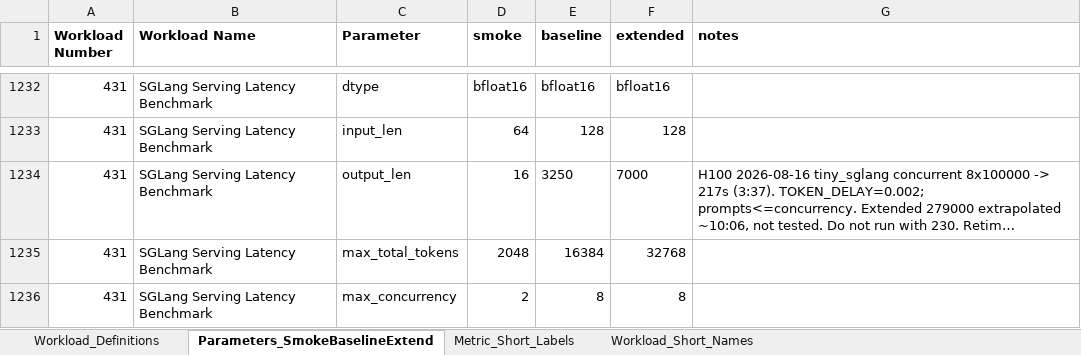
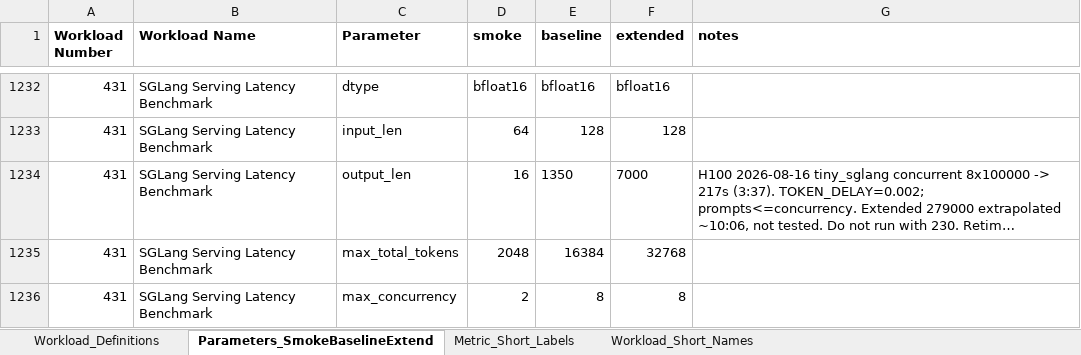
Before and after one commit to garys-gpu-benchmarks/ai-agent-gpu-benchmark-repo-generator, an Excel workbook: BenchmarkSpecDefinitions.xlsx, sheet Parameters_SmokeBaselineExtend, drawn as a sheet; only a part is shown, gaps mark what is left out; long unchanged cells end in …; values as stored, in another font and other column widths than the file's, no borders; the diff covers the shown part only; the diff names each change by its address in the sheet, - before the commit and + after, or states it on an @@ line.

```diff
--- a/BenchmarkSpecDefinitions.xlsx (sheet Parameters_SmokeBaselineExtend)
+++ b/BenchmarkSpecDefinitions.xlsx (sheet Parameters_SmokeBaselineExtend)
-E1234 (baseline): 3250
+E1234 (baseline): 1350
```
Also changed, not shown: 15 edited cells elsewhere in this sheet, sheet Workload_Definitions, 39 other files.
